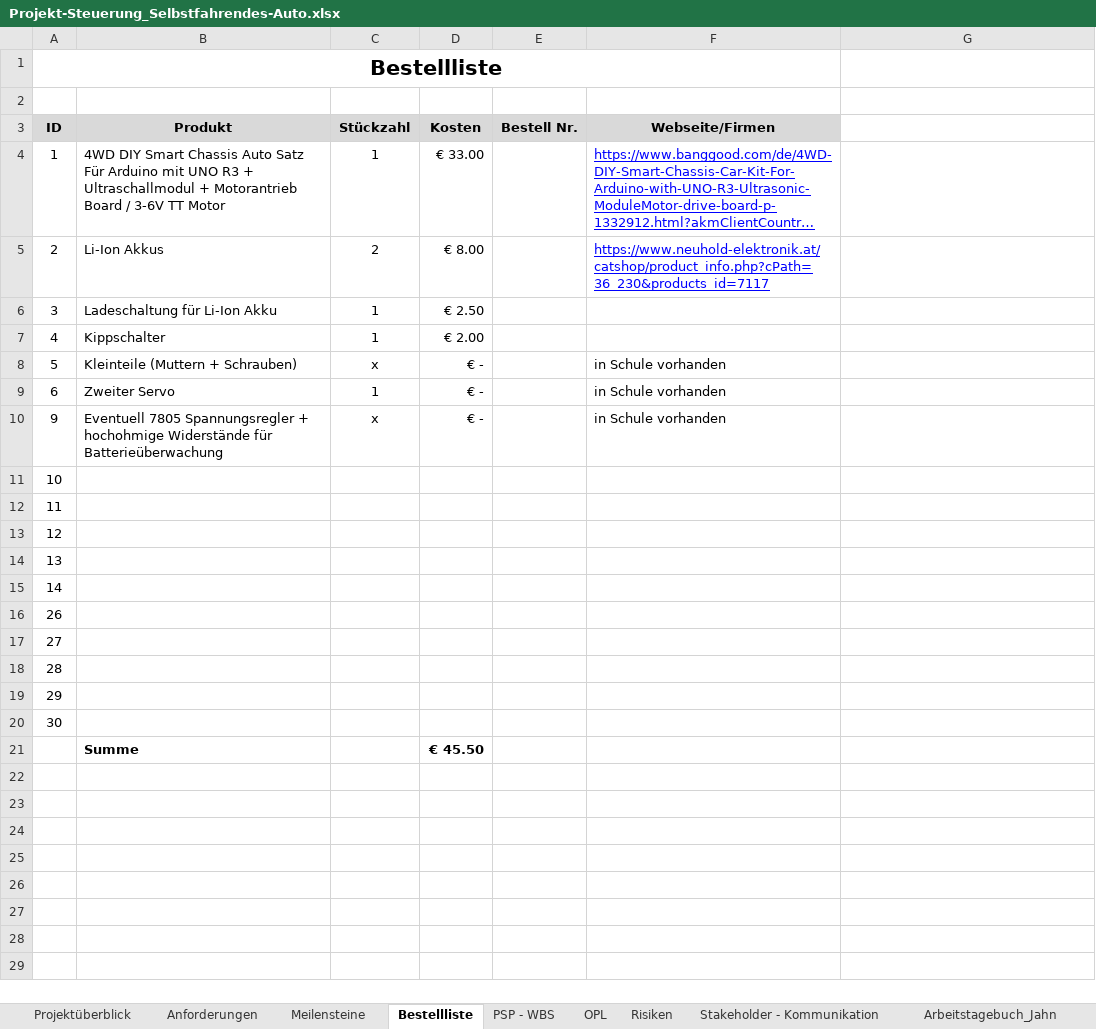
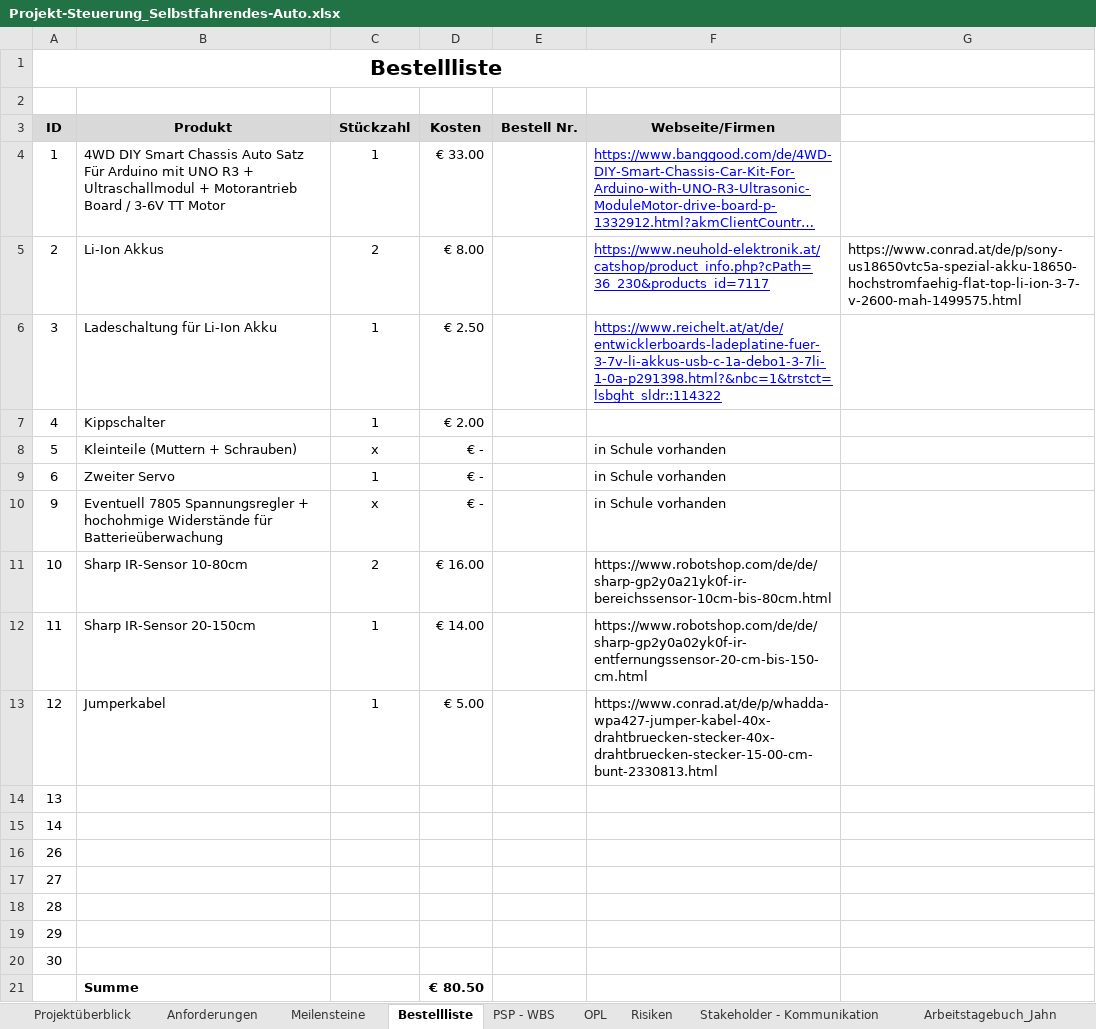
Before and after one commit to philippjahn/car, an Excel workbook: project/Projekt-Steuerung_Selbstfahrendes-Auto.xlsx, sheet Bestellliste, drawn as a sheet; long unchanged cells end in …; values as stored, in another font and other column widths than the file's, no borders; the diff names each change by its address in the sheet, - before the commit and + after, or states it on an @@ line.

```diff
--- a/project/Projekt-Steuerung_Selbstfahrendes-Auto.xlsx (sheet Bestellliste)
+++ b/project/Projekt-Steuerung_Selbstfahrendes-Auto.xlsx (sheet Bestellliste)
-G5: (empty)
+G5: https://www.conrad.at/de/p/sony-us18650vtc5a-spezial-akku-18650-hochstromfaehig-flat-top-li-ion-3-7-v-2600-mah-1499575.html
-F6 (Webseite/Firmen): (empty)
+F6 (Webseite/Firmen): https://www.reichelt.at/at/de/entwicklerboards-ladeplatine-fuer-3-7v-li-akkus-usb-c-1a-debo1-3-7li-1-0a-p291398.html?&nbc=1&trstct=lsbght_sldr::114322
-B11 (Produkt): (empty)
+B11 (Produkt): Sharp IR-Sensor 10-80cm
-C11 (Stückzahl): (empty)
+C11 (Stückzahl): 2
-D11 (Kosten): (empty)
+D11 (Kosten): € 16.00
-F11 (Webseite/Firmen): (empty)
+F11 (Webseite/Firmen): https://www.robotshop.com/de/de/sharp-gp2y0a21yk0f-ir-bereichssensor-10cm-bis-80cm.html
-B12 (Produkt): (empty)
+B12 (Produkt): Sharp IR-Sensor 20-150cm
-C12:C13 (Stückzahl): (empty)
+C12:C13 (Stückzahl): 1
-D12 (Kosten): (empty)
+D12 (Kosten): € 14.00
-F12 (Webseite/Firmen): (empty)
+F12 (Webseite/Firmen): https://www.robotshop.com/de/de/sharp-gp2y0a02yk0f-ir-entfernungssensor-20-cm-bis-150-cm.html
-B13 (Produkt): (empty)
+B13 (Produkt): Jumperkabel
-D13 (Kosten): (empty)
+D13 (Kosten): € 5.00
-F13 (Webseite/Firmen): (empty)
+F13 (Webseite/Firmen): https://www.conrad.at/de/p/whadda-wpa427-jumper-kabel-40x-drahtbruecken-stecker-40x-drahtbruecken-stecker-15-00-cm-bunt-2330813.html
-D21 (Kosten): € 45.50
+D21 (Kosten): € 80.50
```
Also changed, not shown: sheet Arbeitstagebuch_Jahn, 3 other files.
